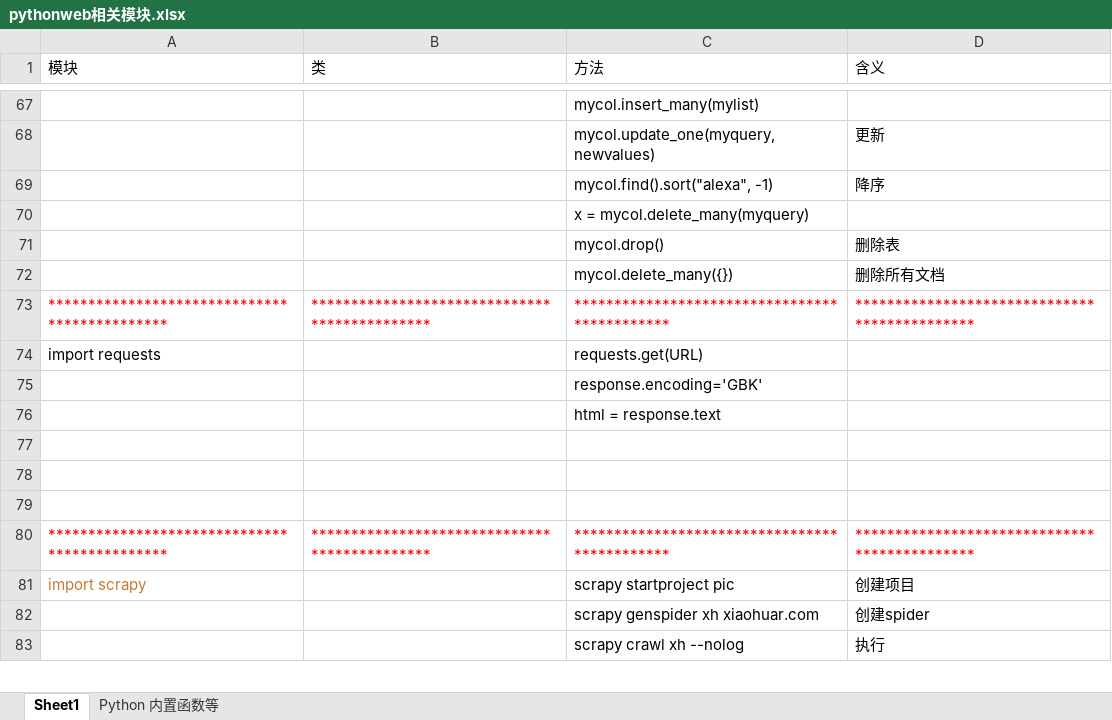
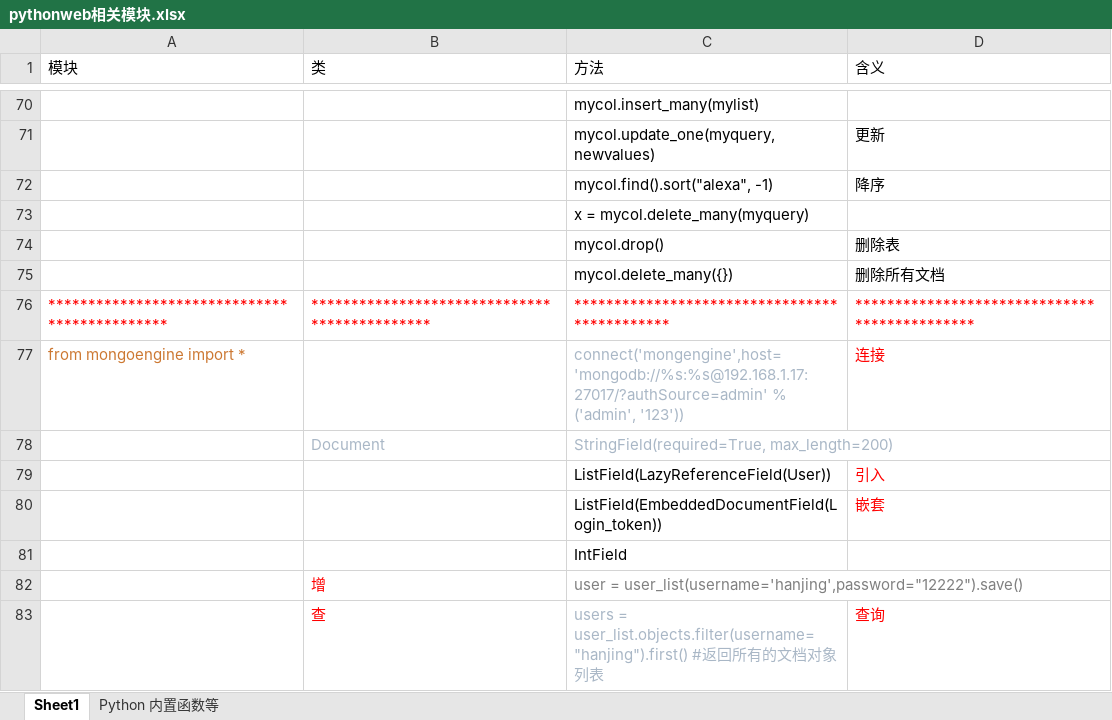
Before and after one commit to hanf666666/material, an Excel workbook: pythonweb相关模块.xlsx, sheet Sheet1, drawn as a sheet; only a part is shown, gaps mark what is left out; the shorter side is filled out with more unchanged rows; values as stored, in another font and other column widths than the file's, no borders; the diff covers the shown part only; the diff names each change by its address in the sheet, - before the commit and + after, or states it on an @@ line.

```diff
--- a/pythonweb相关模块.xlsx (sheet Sheet1)
+++ b/pythonweb相关模块.xlsx (sheet Sheet1)
+row 76: ********************************************* | ********************************************* | ********************************************* | *********************************************
+row 77: from mongoengine import * |  | connect('mongengine',host='mongodb://%s:%s@192.168.1.17:27017/?authSource=admin' % ('admin', '123')) | 连接
+row 78:  | Document | StringField(required=True, max_length=200)
+row 79:  |  | ListField(LazyReferenceField(User)) | 引入
+row 80:  |  | ListField(EmbeddedDocumentField(Login_token)) | 嵌套
+row 81:  |  | IntField
+row 82:  | 增 | user = user_list(username='hanjing',password="12222").save()
+row 83:  | 查 | users = user_list.objects.filter(username="hanjing").first() #返回所有的文档对象列表 | 查询
```
Also changed, not shown: 14 added rows, 3 removed rows, 12 edited cells and cell formats elsewhere in this sheet, sheet Python 内置函数等, 11 other files.
